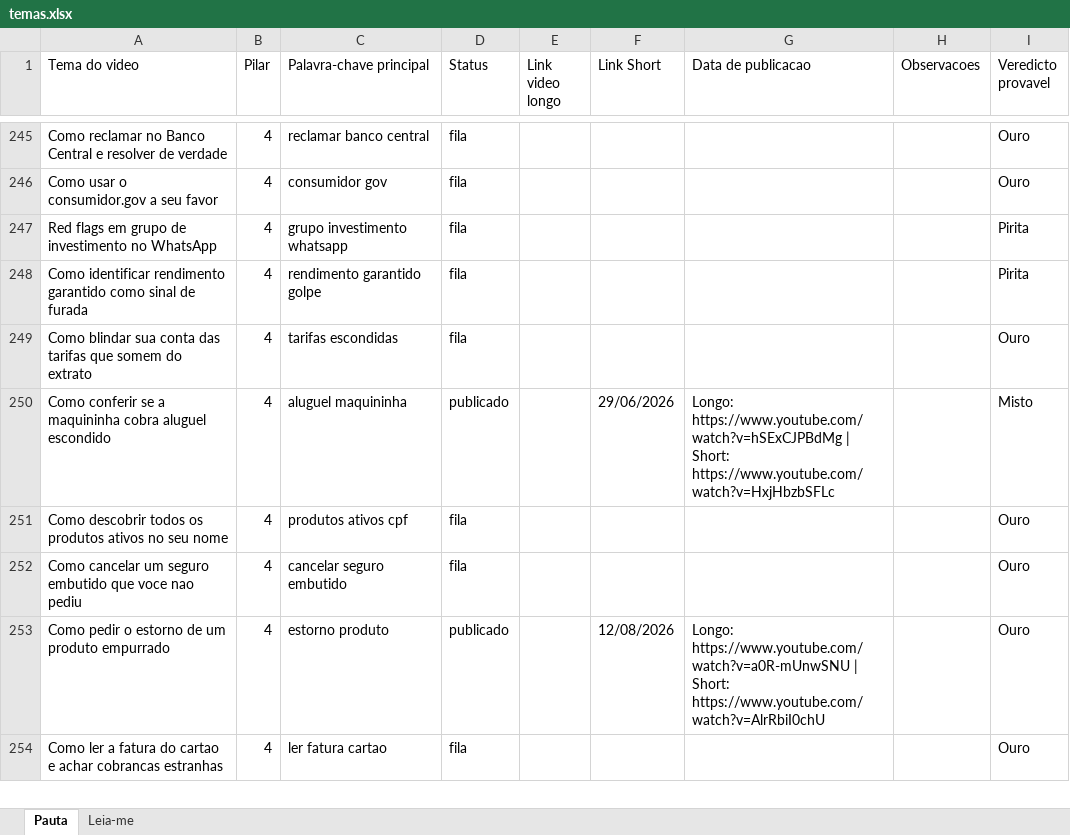
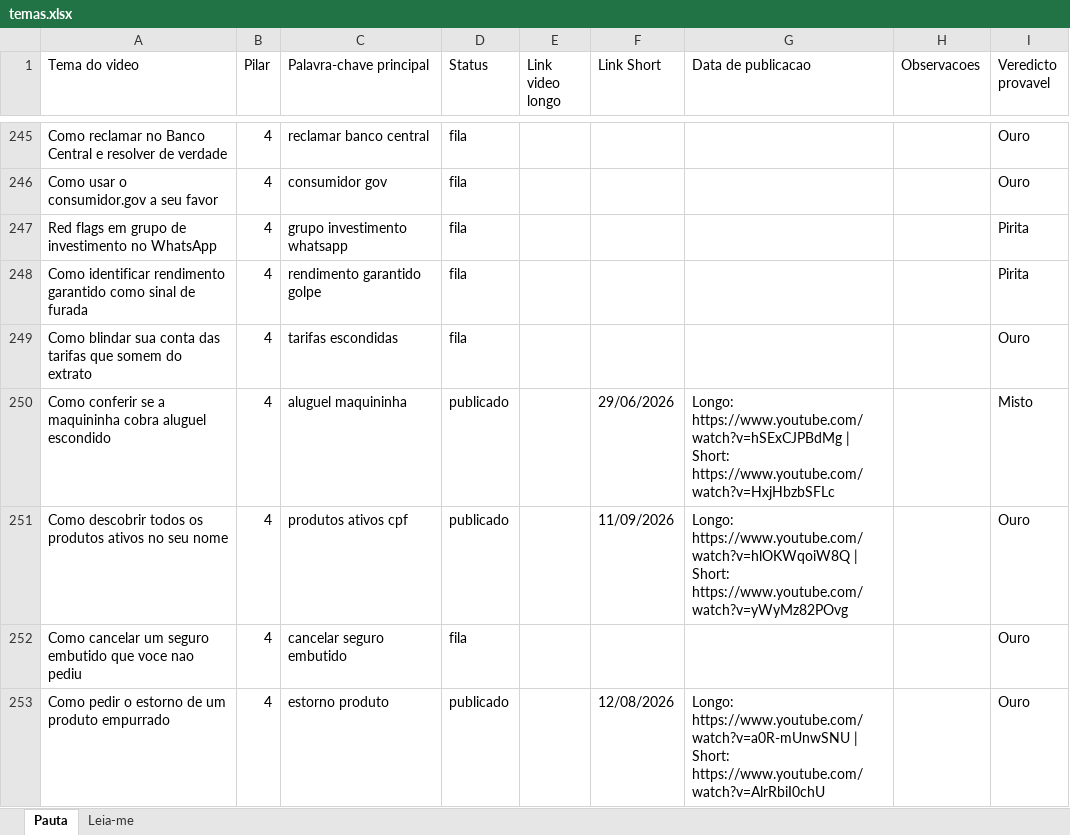
Before and after one commit to wilianjanez/CanalOuroDeTolo, an Excel workbook: temas/temas.xlsx, sheet Pauta, drawn as a sheet; only a part is shown, gaps mark what is left out; the shorter side is filled out with more unchanged rows; values as stored, in another font and other column widths than the file's, no borders; the diff names each change by its address in the sheet, - before the commit and + after, or states it on an @@ line.

```diff
--- a/temas/temas.xlsx (sheet Pauta)
+++ b/temas/temas.xlsx (sheet Pauta)
-D251 (Status): fila
+D251 (Status): publicado
-F251 (Link Short): (empty)
+F251 (Link Short): 11/09/2026
-G251 (Data de publicacao): (empty)
+G251 (Data de publicacao): Longo: https://www.youtube.com/watch?v=hlOKWqoiW8Q | Short: https://www.youtube.com/watch?v=yWyMz82POvg
```
